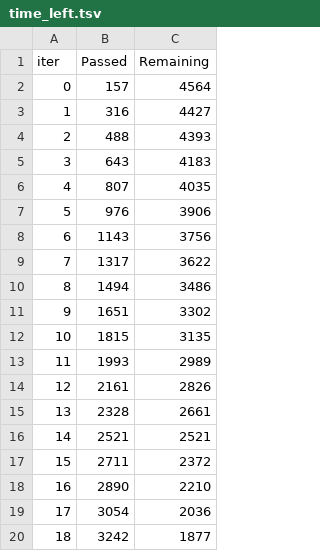
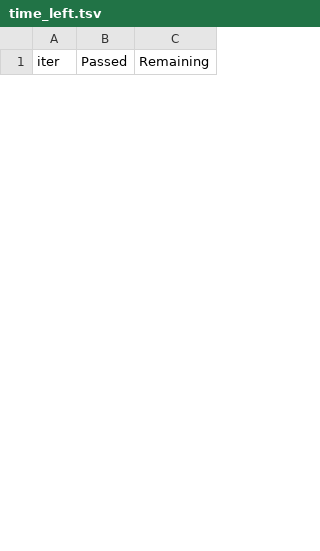
Before and after one commit to tainella/SkyRulers, a TSV file: ML/notebooks/catboost_info/time_left.tsv, drawn as a sheet; only a part is shown; the diff covers the shown part only.

```diff
--- a/ML/notebooks/catboost_info/time_left.tsv
+++ b/ML/notebooks/catboost_info/time_left.tsv
@@ -1,20 +1 @@
 iter	Passed	Remaining
-0	157	4564
-1	316	4427
-2	488	4393
-3	643	4183
-4	807	4035
-5	976	3906
-6	1143	3756
-7	1317	3622
-8	1494	3486
-9	1651	3302
-10	1815	3135
-11	1993	2989
-12	2161	2826
-13	2328	2661
-14	2521	2521
-15	2711	2372
-16	2890	2210
-17	3054	2036
-18	3242	1877
```
Also changed, not shown: 32 added rows and 11 removed rows elsewhere in this file, ML/notebooks/catboost_info/learn_error.tsv, 34 other files.
